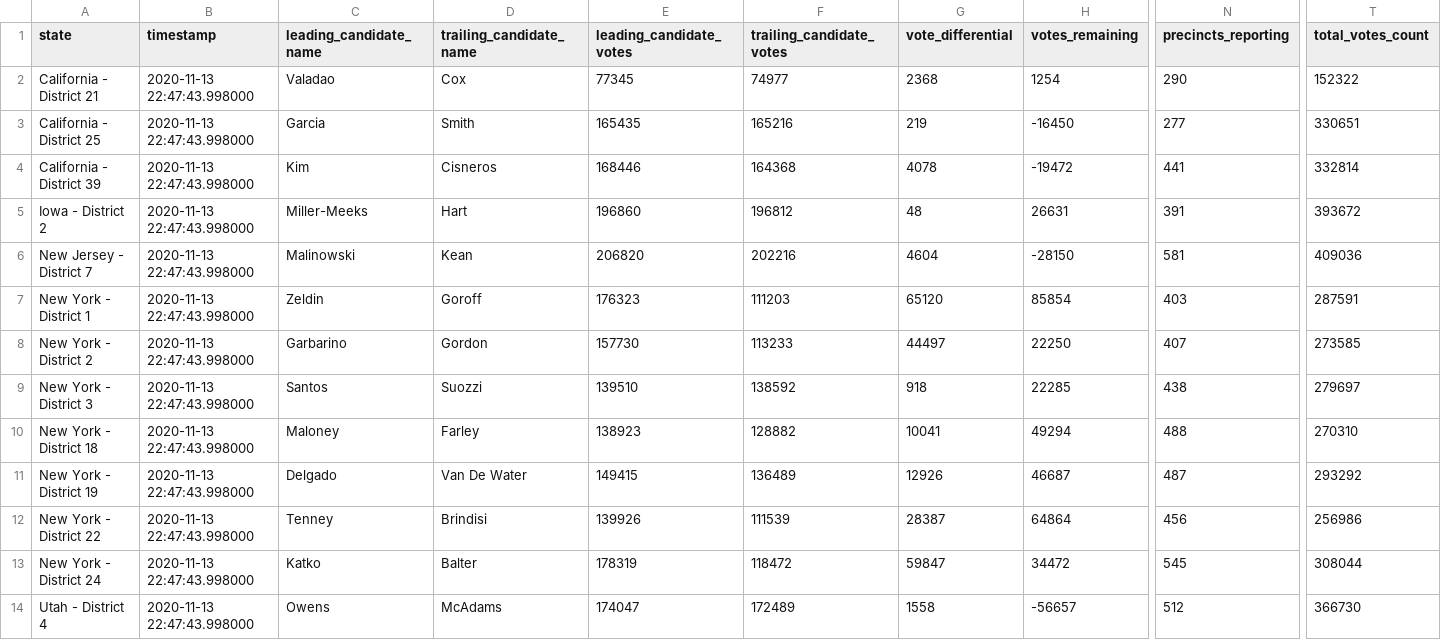
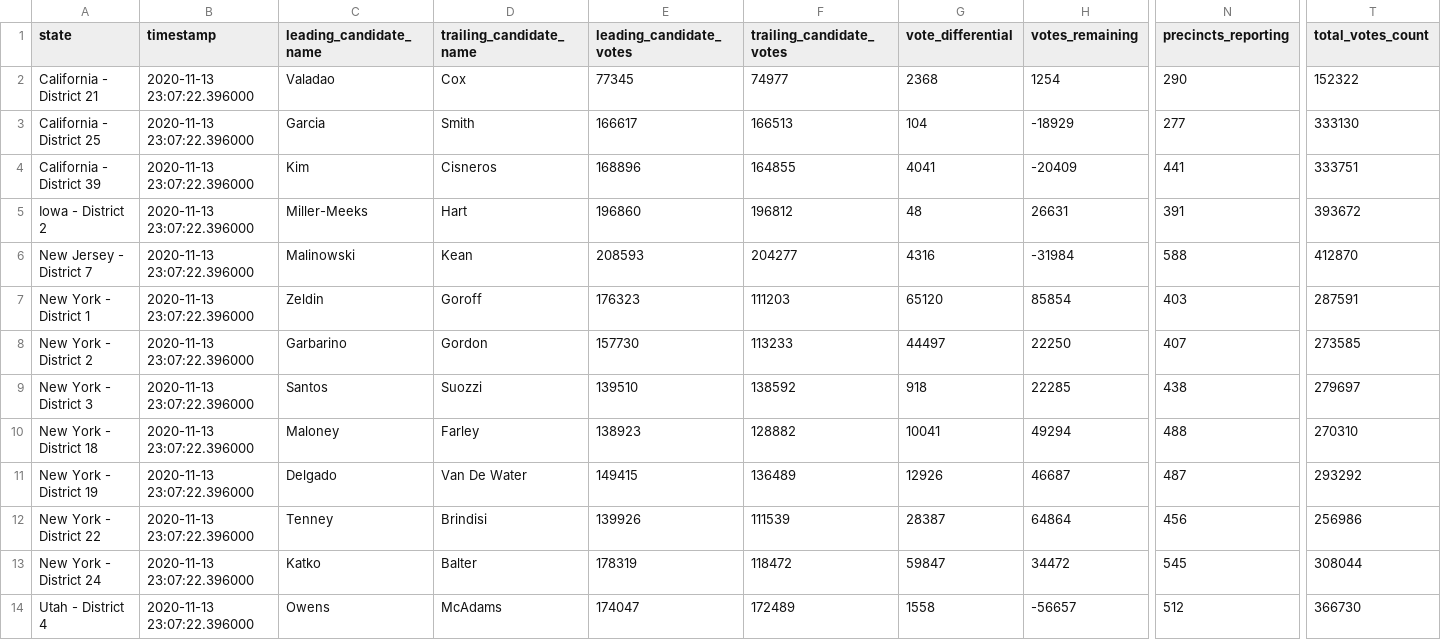
Before and after one commit to zcsinger/nyt-2020-election-scraper-house, a CSV file: all-state-changes.csv, drawn as a sheet; only a part is shown, gaps mark what is left out; the diff names each change by its address in the sheet, - before the commit and + after, or states it on an @@ line.

```diff
--- a/all-state-changes.csv
+++ b/all-state-changes.csv
-B2:B14 (timestamp): 2020-11-13 22:47:43.998000
+B2:B14 (timestamp): 2020-11-13 23:07:22.396000
-E3 (leading_candidate_votes): 165435
+E3 (leading_candidate_votes): 166617
-F3 (trailing_candidate_votes): 165216
+F3 (trailing_candidate_votes): 166513
-G3 (vote_differential): 219
+G3 (vote_differential): 104
-H3 (votes_remaining): -16450
+H3 (votes_remaining): -18929
-T3 (total_votes_count): 330651
+T3 (total_votes_count): 333130
-E4 (leading_candidate_votes): 168446
+E4 (leading_candidate_votes): 168896
-F4 (trailing_candidate_votes): 164368
+F4 (trailing_candidate_votes): 164855
-G4 (vote_differential): 4078
+G4 (vote_differential): 4041
-H4 (votes_remaining): -19472
+H4 (votes_remaining): -20409
-T4 (total_votes_count): 332814
+T4 (total_votes_count): 333751
-E6 (leading_candidate_votes): 206820
+E6 (leading_candidate_votes): 208593
-F6 (trailing_candidate_votes): 202216
+F6 (trailing_candidate_votes): 204277
-G6 (vote_differential): 4604
+G6 (vote_differential): 4316
-H6 (votes_remaining): -28150
+H6 (votes_remaining): -31984
-N6 (precincts_reporting): 581
+N6 (precincts_reporting): 588
-T6 (total_votes_count): 409036
+T6 (total_votes_count): 412870
```
Also changed, not shown: 3 other files.
